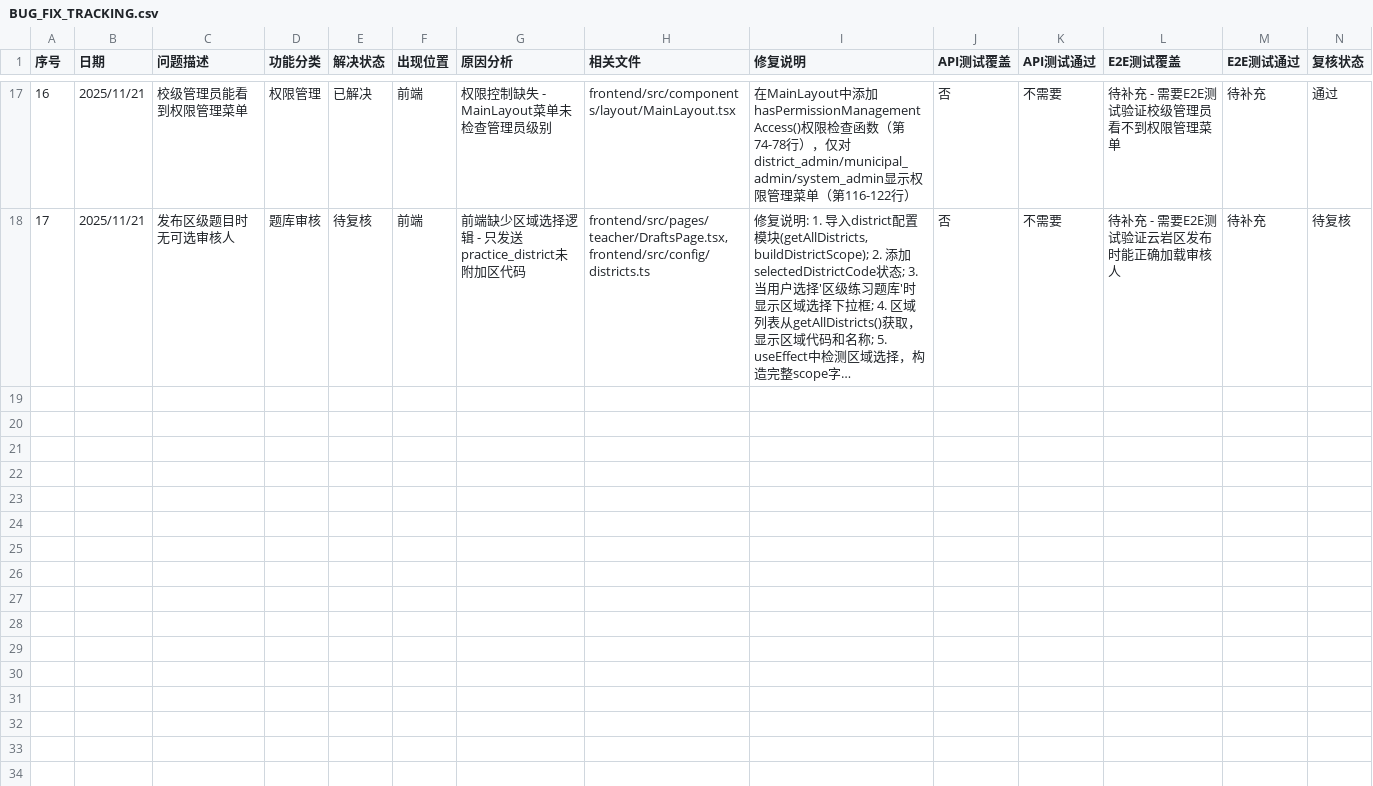
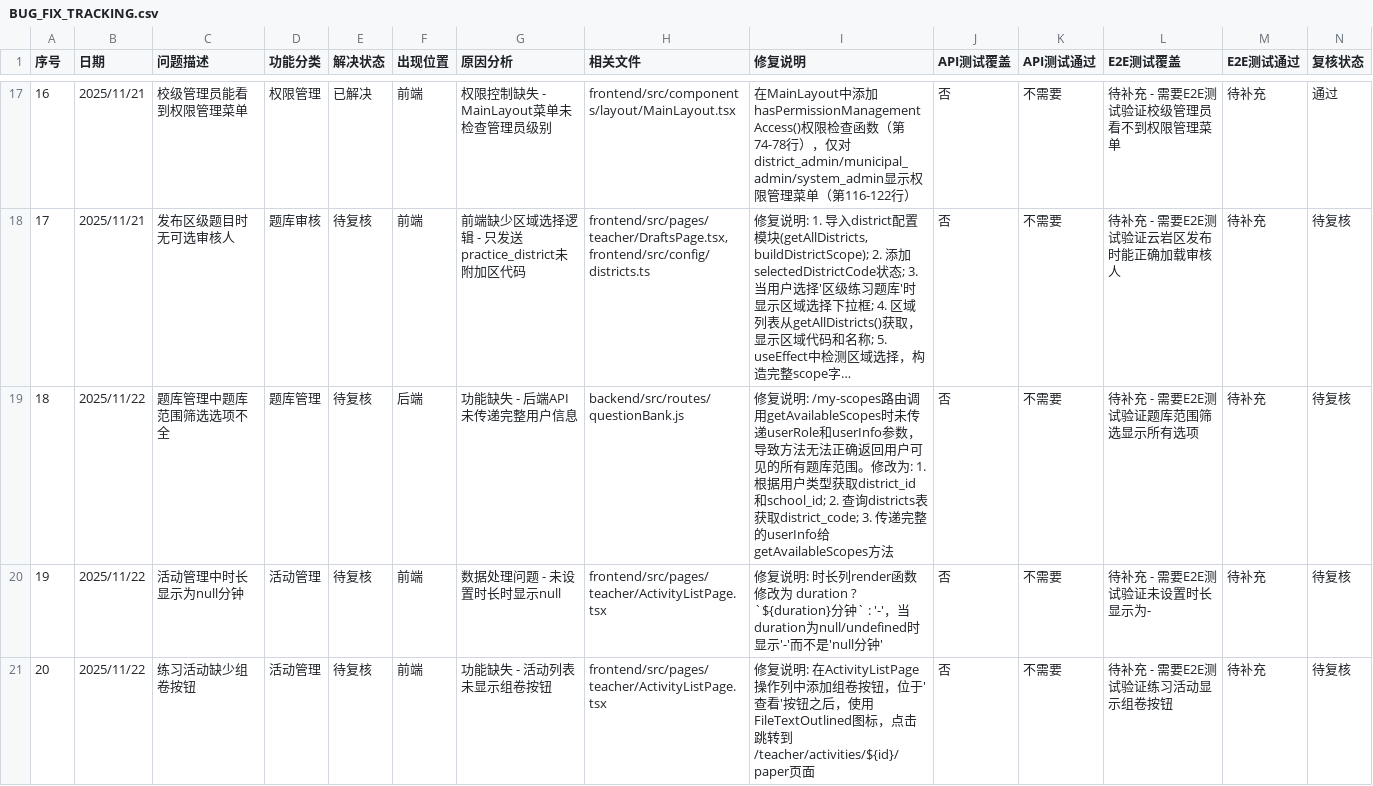
Before and after one commit to William-Th/Guiyang_oj, a CSV file: docs/BUG_FIX_TRACKING.csv, drawn as a sheet; only a part is shown, gaps mark what is left out; long unchanged cells end in …; rows hold the shown columns only; the diff covers the shown part only; the diff names each change by its address in the sheet, - before the commit and + after, or states it on an @@ line.

```diff
--- a/docs/BUG_FIX_TRACKING.csv
+++ b/docs/BUG_FIX_TRACKING.csv
+row 19: 18 | 2025/11/22 | 题库管理中题库范围筛选选项不全 | 题库管理 | 待复核 | 后端 | 功能缺失 - 后端API未传递完整用户信息 | backend/src/routes/questionBank.js | 修复说明: /my-scopes路由调用getAvailableScopes时未传递userRole和userInfo参数，导致方法无法正确返回用户可见的所有题库范围。修改为: 1. 根据用户类型获取district_id和school_id; 2. 查询districts表获取district_code; 3. 传递完整的userInfo给getAvailableScopes方法 | 否 | 不需要 | 待补充 - 需要E2E测试验证题库范围筛选显示所有选项 | 待补充 | 待复核
+row 20: 19 | 2025/11/22 | 活动管理中时长显示为null分钟 | 活动管理 | 待复核 | 前端 | 数据处理问题 - 未设置时长时显示null | frontend/src/pages/teacher/ActivityListPage.tsx | 修复说明: 时长列render函数修改为 duration ? `${duration}分钟` : '-'，当duration为null/undefined时显示'-'而不是'null分钟' | 否 | 不需要 | 待补充 - 需要E2E测试验证未设置时长显示为- | 待补充 | 待复核
+row 21: 20 | 2025/11/22 | 练习活动缺少组卷按钮 | 活动管理 | 待复核 | 前端 | 功能缺失 - 活动列表未显示组卷按钮 | frontend/src/pages/teacher/ActivityListPage.tsx | 修复说明: 在ActivityListPage操作列中添加组卷按钮，位于'查看'按钮之后，使用FileTextOutlined图标，点击跳转到/teacher/activities/${id}/paper页面 | 否 | 不需要 | 待补充 - 需要E2E测试验证练习活动显示组卷按钮 | 待补充 | 待复核
```
Also changed, not shown: 2 added rows elsewhere in this file, 4 other files.
